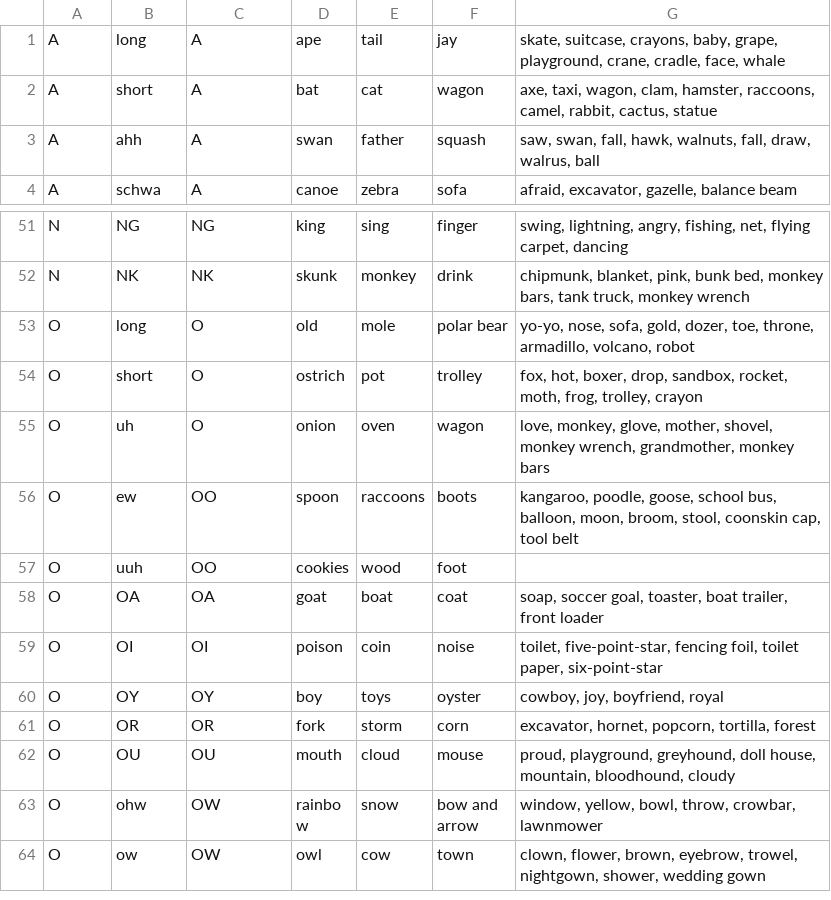
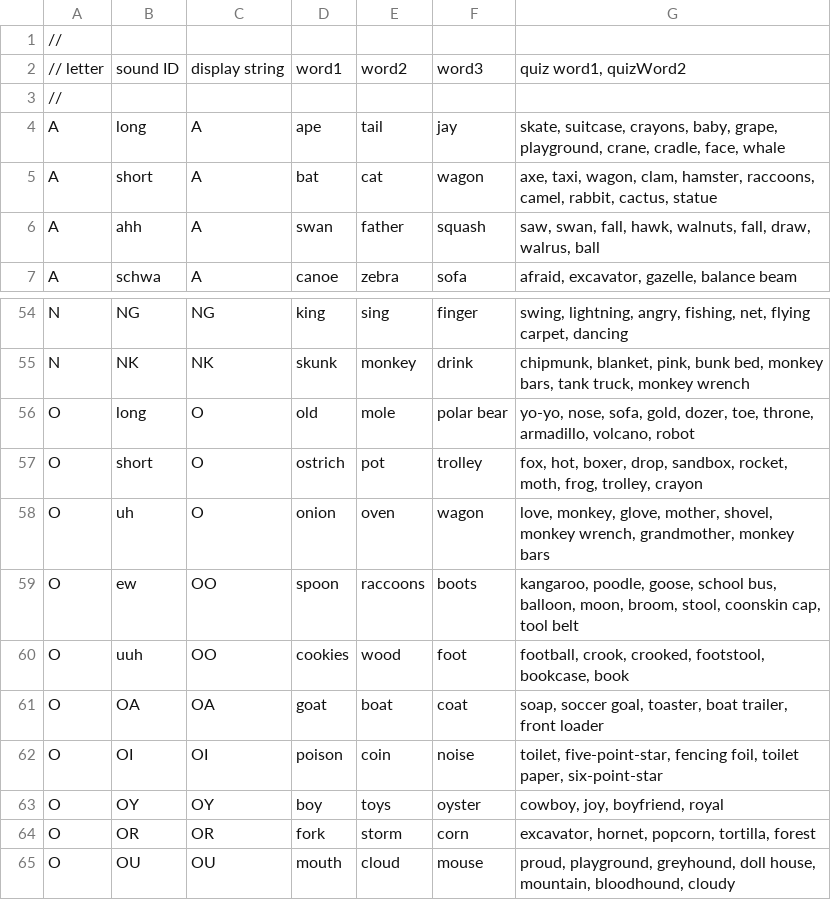
Before and after one commit to calda/Brainy-Phonics, a CSV file: Phonics/Content Model/CSVs/Sound List.csv, drawn as a sheet; only a part is shown, gaps mark what is left out; the shorter side is filled out with more unchanged rows.

Commit message:
Rebuild list of Sound Pronunciations

```diff
--- a/Phonics/Content Model/CSVs/Sound List.csv
+++ b/Phonics/Content Model/CSVs/Sound List.csv
@@ -1 +1,4 @@
+//
+// letter, sound ID, display string, word1, word2, word3, "quiz word1, quizWord2"
+//
 A,long,A,ape,tail,jay,"skate, suitcase, crayons, baby, grape, playground, crane, cradle, face, whale"
@@ -56,3 +59,3 @@ O,uh,O,onion,oven,wagon,"love, monkey, glove, mother, shovel, monkey wrench, gra
 O,ew,OO,spoon,raccoons,boots,"kangaroo, poodle, goose, school bus, balloon, moon, broom, stool, coonskin cap, tool belt"
-O,uuh,OO,cookies,wood,foot,
+O,uuh,OO,cookies,wood,foot,"football, crook, crooked, footstool, bookcase, book"
 O,OA,OA,goat,boat,coat,"soap, soccer goal, toaster, boat trailer, front loader"
```
Also changed, not shown: Phonics/Content Model/CSVs/Audio Timings.csv, 22 other files.
